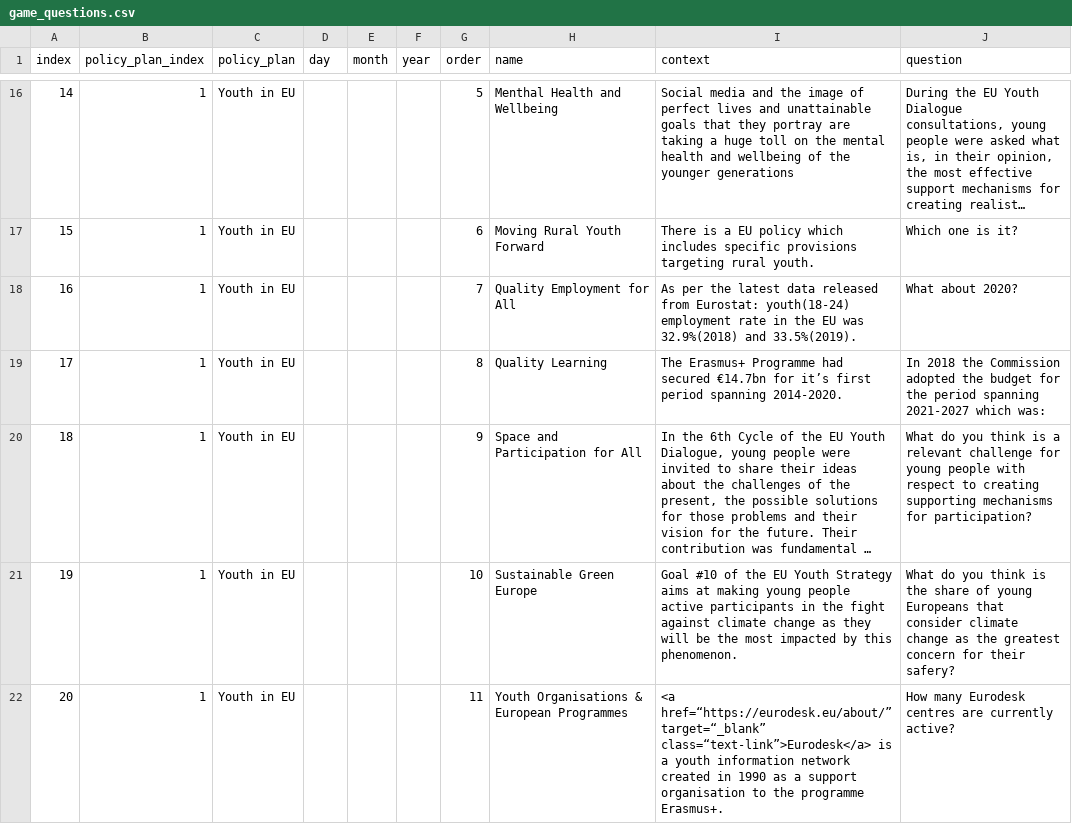
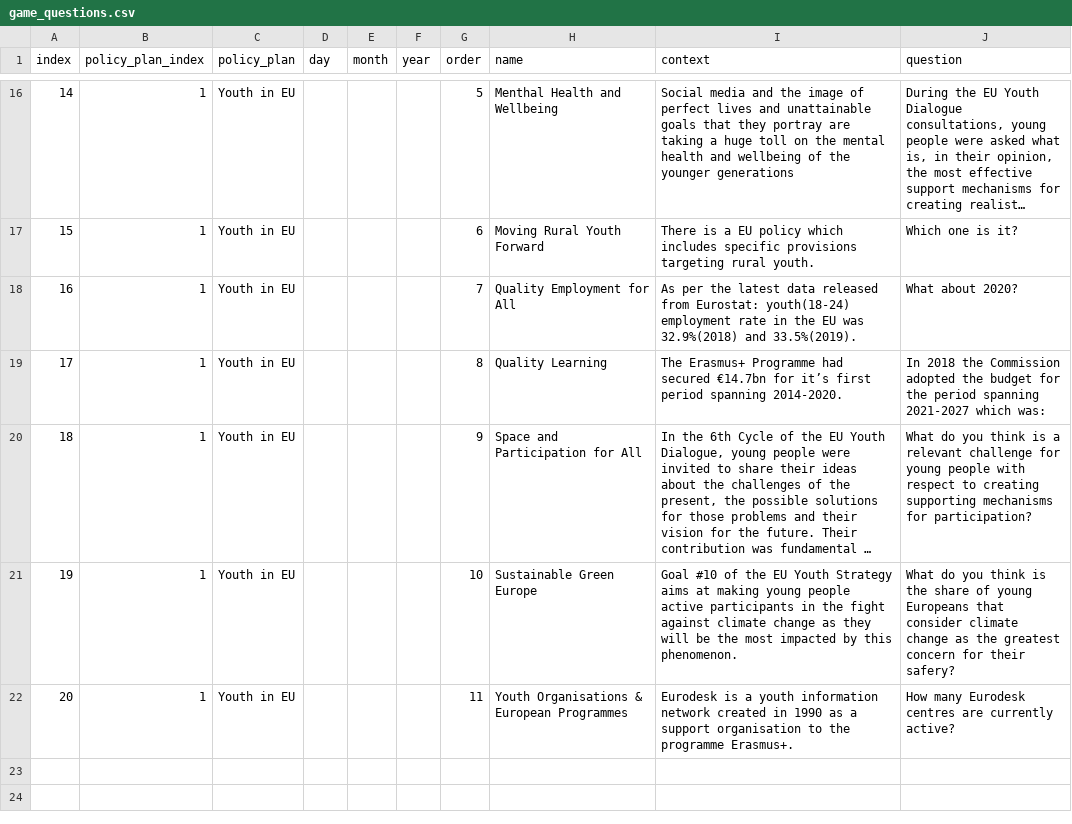
Before and after one commit to arieivs/openpolicyeu, a CSV file: db/initial_seeds/game_questions.csv, drawn as a sheet; only a part is shown, gaps mark what is left out; long unchanged cells end in ….

```diff
--- a/db/initial_seeds/game_questions.csv
+++ b/db/initial_seeds/game_questions.csv
@@ -21,2 +21,2 @@ index,policy_plan_index,policy_plan,day,month,year,order,name,context,question
 19,1,Youth in EU,,,,10,Sustainable Green Europe,Goal #10 of the EU Youth Strategy aims  at making young people active participants in the fight against climate change as they will be the most impacted by this phenomenon.,What do you think is the share of young Europeans that consider climate change as the greatest concern for their safery?
-20,1,Youth in EU,,,,11,Youth Organisations & European Programmes,<a href=“https://eurodesk.eu/about/” target=“_blank” class=“text-link”>Eurodesk</a> is a youth information network created in 1990 as a support organisation to the programme Erasmus+.,How many Eurodesk centres are currently active?
+20,1,Youth in EU,,,,11,Youth Organisations & European Programmes, Eurodesk is a youth information network created in 1990 as a support organisation to the programme Erasmus+.,How many Eurodesk centres are currently active?
```
Also changed, not shown: db/initial_seeds/answers.csv, db/initial_seeds/policy_makings.csv, 3 other files.
